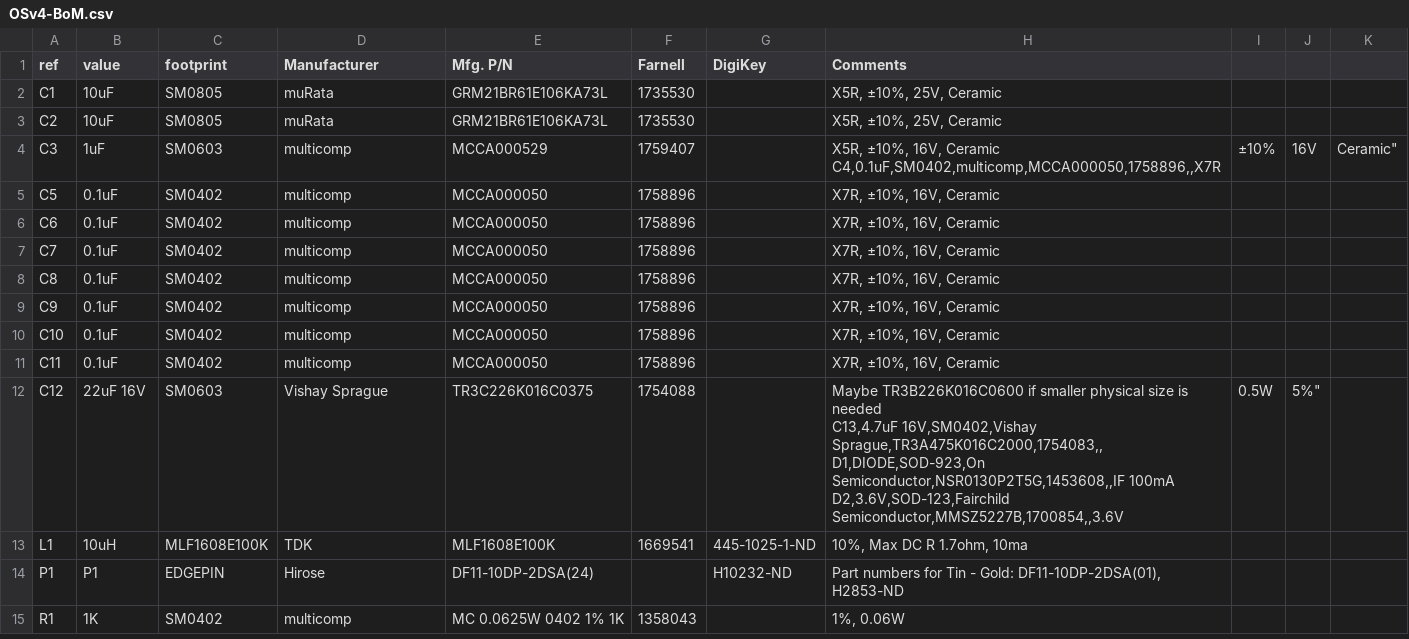
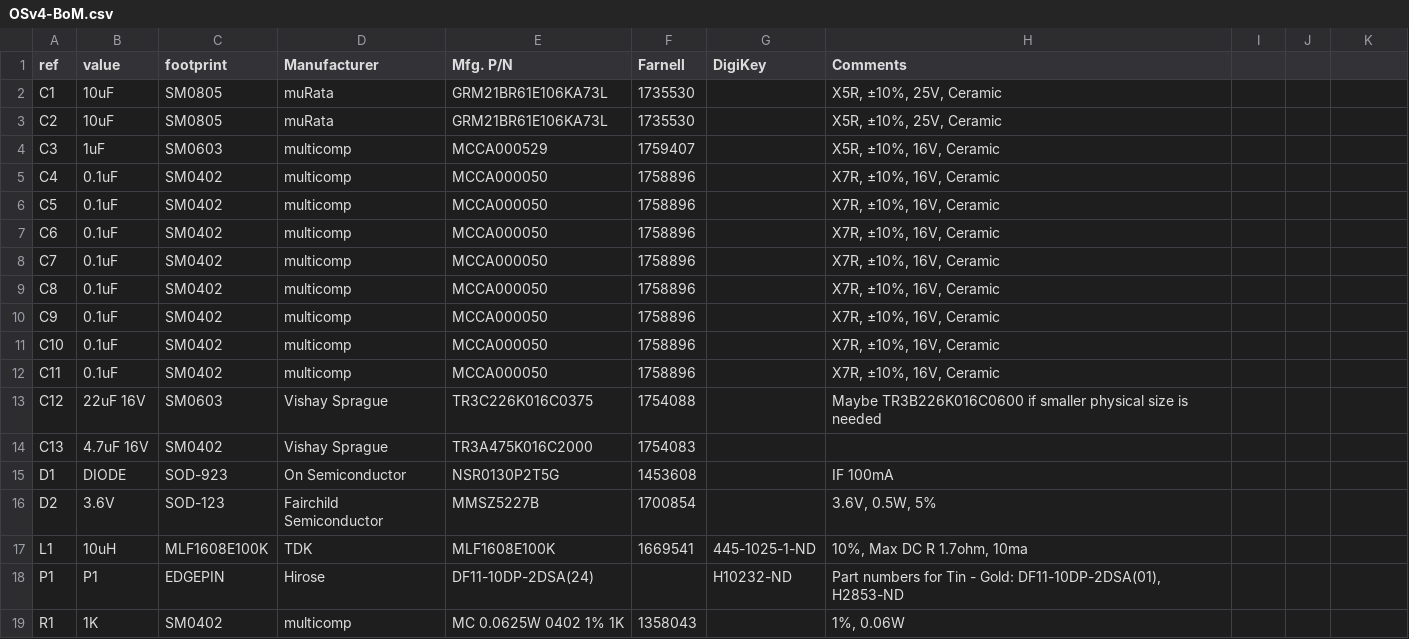
Before and after one commit to ginge/OpenServo, a CSV file: OpenServo/V4-EDA-preliminary-work/OSv4-BoM.csv, drawn as a sheet; only a part is shown.

Commit message:
no message

```diff
--- a/OpenServo/V4-EDA-preliminary-work/OSv4-BoM.csv
+++ b/OpenServo/V4-EDA-preliminary-work/OSv4-BoM.csv
@@ -3,4 +3,4 @@ C1,10uF,SM0805,muRata,GRM21BR61E106KA73L,1735530,,"X5R, ±10%, 25V, Ceramic"
 C2,10uF,SM0805,muRata,GRM21BR61E106KA73L,1735530,,"X5R, ±10%, 25V, Ceramic"
-C3,1uF,SM0603,multicomp,MCCA000529,1759407,,"X5R, ±10%, 16V, Ceramic
-C4,0.1uF,SM0402,multicomp,MCCA000050,1758896,,"X7R, ±10%, 16V, Ceramic"
+C3,1uF,SM0603,multicomp,MCCA000529,1759407,,"X5R, ±10%, 16V, Ceramic"
+C4,0.1uF,SM0402,multicomp,MCCA000050,1758896,,"X7R, ±10%, 16V, Ceramic"
 C5,0.1uF,SM0402,multicomp,MCCA000050,1758896,,"X7R, ±10%, 16V, Ceramic"
@@ -12,6 +12,6 @@ C10,0.1uF,SM0402,multicomp,MCCA000050,1758896,,"X7R, ±10%, 16V, Ceramic"
 C11,0.1uF,SM0402,multicomp,MCCA000050,1758896,,"X7R, ±10%, 16V, Ceramic"
-C12,22uF 16V,SM0603,Vishay Sprague,TR3C226K016C0375,1754088,,"Maybe TR3B226K016C0600 if smaller physical size is needed
-C13,4.7uF 16V,SM0402,Vishay Sprague,TR3A475K016C2000,1754083,,
-D1,DIODE,SOD-923,On Semiconductor,NSR0130P2T5G,1453608,,IF 100mA
-D2,3.6V,SOD-123,Fairchild Semiconductor,MMSZ5227B,1700854,,"3.6V, 0.5W, 5%"
+C12,22uF 16V,SM0603,Vishay Sprague,TR3C226K016C0375,1754088,,"Maybe TR3B226K016C0600 if smaller physical size is needed"
+C13,4.7uF 16V,SM0402,Vishay Sprague,TR3A475K016C2000,1754083,,
+D1,DIODE,SOD-923,On Semiconductor,NSR0130P2T5G,1453608,,IF 100mA
+D2,3.6V,SOD-123,Fairchild Semiconductor,MMSZ5227B,1700854,,"3.6V, 0.5W, 5%"
 L1,10uH,MLF1608E100K,TDK,MLF1608E100K,1669541,445-1025-1-ND,"10%, Max DC R 1.7ohm, 10ma"
```
